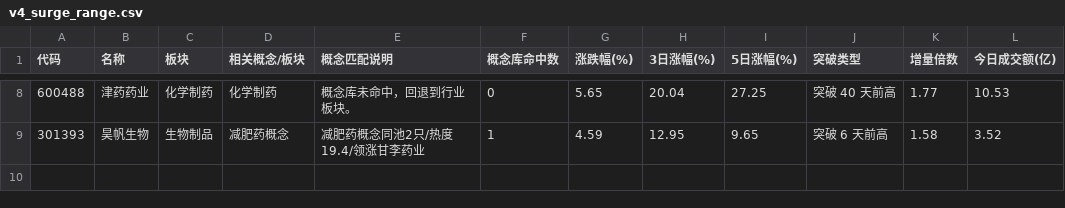
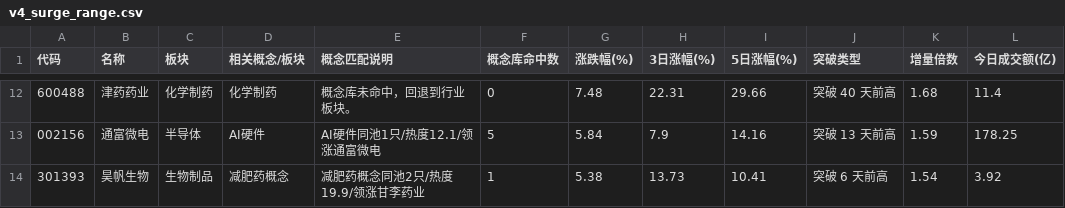
Before and after one commit to LumyQAQ/CMLM-reanalyze, a CSV file: v4_surge_range.csv, drawn as a sheet; only a part is shown, gaps mark what is left out; the diff covers the shown part only.

```diff
--- a/v4_surge_range.csv
+++ b/v4_surge_range.csv
@@ -8,2 +12,3 @@
-600488,津药药业,化学制药,化学制药,概念库未命中，回退到行业板块。,0,5.65,20.04,27.25,突破 40 天前高,1.77,10.53
-301393,昊帆生物,生物制品,减肥药概念,减肥药概念同池2只/热度19.4/领涨甘李药业,1,4.59,12.95,9.65,突破 6 天前高,1.58,3.52
+600488,津药药业,化学制药,化学制药,概念库未命中，回退到行业板块。,0,7.48,22.31,29.66,突破 40 天前高,1.68,11.4
+002156,通富微电,半导体,AI硬件,AI硬件同池1只/热度12.1/领涨通富微电,5,5.84,7.9,14.16,突破 13 天前高,1.59,178.25
+301393,昊帆生物,生物制品,减肥药概念,减肥药概念同池2只/热度19.9/领涨甘李药业,1,5.38,13.73,10.41,突破 6 天前高,1.54,3.92
```
Also changed, not shown: 5 added rows, 1 removed row and 23 edited cells elsewhere in this file, v4_pullback_candidates.csv, v4_surge_trend.csv, 2 other files.
